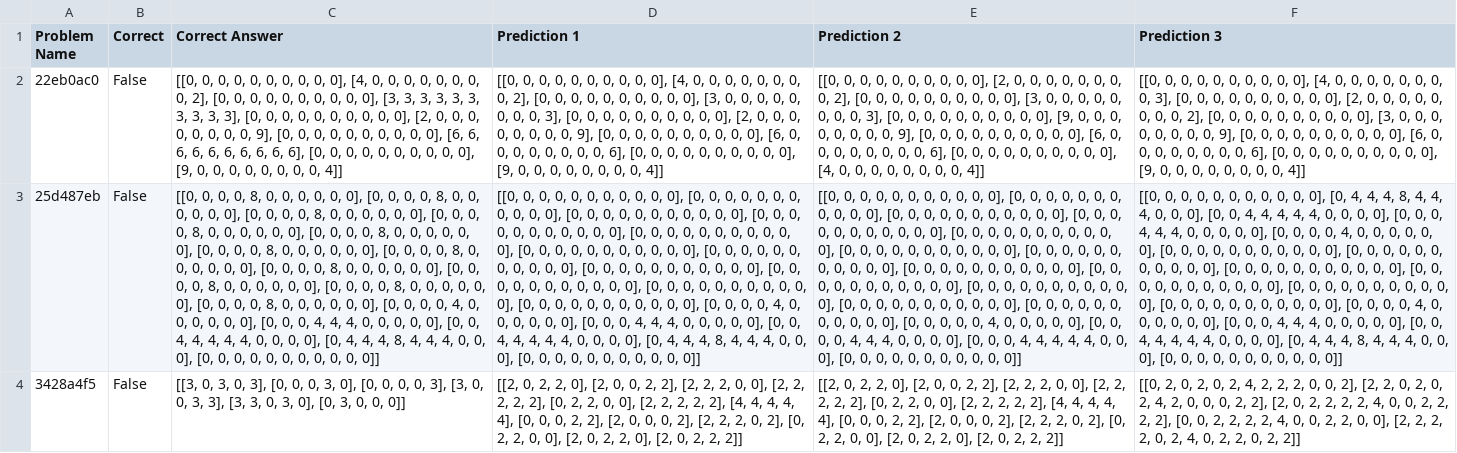
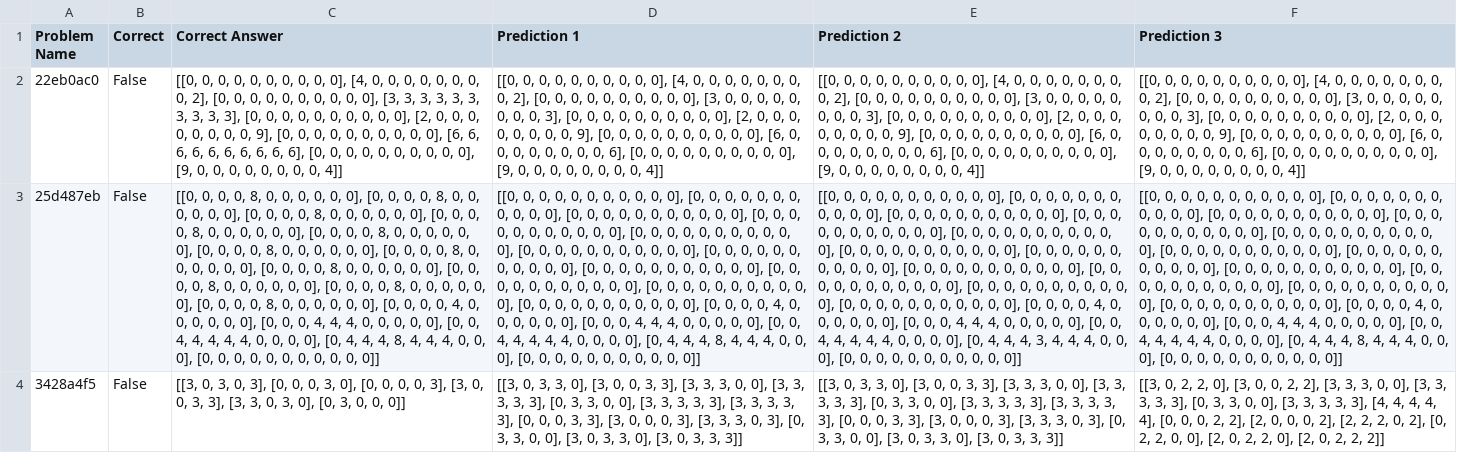
Before and after one commit to JocelynGV/ARC-AGI-Project, a CSV file: Milestone_Results.csv, drawn as a sheet; only a part is shown; the diff covers the shown part only; the diff names each change by its address in the sheet, - before the commit and + after, or states it on an @@ line.

```diff
--- a/Milestone_Results.csv
+++ b/Milestone_Results.csv
-E2 (Prediction 2): …0, 0], [2, 0, 0, 0, 0, 0, 0, 0, 0, 2], [0, 0, 0, 0, 0, 0, 0, 0, 0, 0], [3, 0, 0, 0, 0, 0, 0, 0, 0, 3], [0, 0, 0, 0, 0, 0, 0, 0, 0, 0], [9, 0, 0, 0, 0, 0, 0, 0, 0, 9], [0, 0, 0, 0, 0, 0, 0, 0, 0, 0], [6, 0, 0, 0, 0, 0, 0, 0, 0, 6], [0, 0, 0, 0, 0, 0, 0, 0, 0, 0], [4, 0, 0,…
+E2 (Prediction 2): …0, 0], [4, 0, 0, 0, 0, 0, 0, 0, 0, 2], [0, 0, 0, 0, 0, 0, 0, 0, 0, 0], [3, 0, 0, 0, 0, 0, 0, 0, 0, 3], [0, 0, 0, 0, 0, 0, 0, 0, 0, 0], [2, 0, 0, 0, 0, 0, 0, 0, 0, 9], [0, 0, 0, 0, 0, 0, 0, 0, 0, 0], [6, 0, 0, 0, 0, 0, 0, 0, 0, 6], [0, 0, 0, 0, 0, 0, 0, 0, 0, 0], [9, 0, 0,…
-F2 (Prediction 3): …0, 0, 3], [0, 0, 0, 0, 0, 0, 0, 0, 0, 0], [2, 0, 0, 0, 0, 0, 0, 0, 0, 2], [0, 0, 0, 0, 0, 0, 0, 0, 0, 0], [3, 0, 0,…
+F2 (Prediction 3): …0, 0, 2], [0, 0, 0, 0, 0, 0, 0, 0, 0, 0], [3, 0, 0, 0, 0, 0, 0, 0, 0, 3], [0, 0, 0, 0, 0, 0, 0, 0, 0, 0], [2, 0, 0,…
-E3 (Prediction 2): …0, 0, 0, 0, 0, 0, 0, 0, 0], [0, 0, 0, 0, 0, 4, 0, 0, 0, 0, 0], [0, 0, 0, 0, 4, 4, 4, 0, 0, 0, 0], [0, 0, 0, 4, 4, 4, 4,…
+E3 (Prediction 2): …0, 0, 4, 0, 0, 0, 0, 0, 0], [0, 0, 0, 4, 4, 4, 0, 0, 0, 0, 0], [0, 0, 4, 4, 4, 4, 4, 0, 0, 0, 0], [0, 4, 4, 4, 3, 4, 4,…
-F3 (Prediction 3): …0], [0, 4, 4, 4, 8, 4, 4, 4, 0, 0, 0], [0, 0, 4, 4, 4, 4, 4, 0, 0, 0, 0], [0, 0, 0, 4, 4, 4, 0, 0, 0, 0, 0], [0, 0, 0, 0, 4, 0, 0,…
+F3 (Prediction 3): …0], [0, 0, 0, 0, 0, 0, 0, 0, 0, 0, 0], [0, 0, 0, 0, 0, 0, 0, 0, 0, 0, 0], [0, 0, 0, 0, 0, 0, 0, 0, 0, 0, 0], [0, 0, 0, 0, 0, 0, 0,…
-D4 (Prediction 1): [[2, 0, 2, 2, 0], [2, 0, 0, 2, 2], [2, 2, 2, 0, 0], [2, 2, 2, 2, 2], [0, 2, 2, 0, 0], [2, 2, 2, 2, 2], [4, 4, 4, 4, 4], [0, 0, 0, 2, 2], [2, 0, 0, 0, 2], [2, 2, 2, 0, 2], [0, 2, 2, 0, 0], [2, 0, 2, 2, 0], [2, 0, 2, 2, 2]]
+D4 (Prediction 1): [[3, 0, 3, 3, 0], [3, 0, 0, 3, 3], [3, 3, 3, 0, 0], [3, 3, 3, 3, 3], [0, 3, 3, 0, 0], [3, 3, 3, 3, 3], [3, 3, 3, 3, 3], [0, 0, 0, 3, 3], [3, 0, 0, 0, 3], [3, 3, 3, 0, 3], [0, 3, 3, 0, 0], [3, 0, 3, 3, 0], [3, 0, 3, 3, 3]]
-E4 (Prediction 2): [[2, 0, 2, 2, 0], [2, 0, 0, 2, 2], [2, 2, 2, 0, 0], [2, 2, 2, 2, 2], [0, 2, 2, 0, 0], [2, 2, 2, 2, 2], [4, 4, 4, 4, 4], [0, 0, 0, 2, 2], [2, 0, 0, 0, 2], [2, 2, 2, 0, 2], [0, 2, 2, 0, 0], [2, 0, 2, 2, 0], [2, 0, 2, 2, 2]]
+E4 (Prediction 2): [[3, 0, 3, 3, 0], [3, 0, 0, 3, 3], [3, 3, 3, 0, 0], [3, 3, 3, 3, 3], [0, 3, 3, 0, 0], [3, 3, 3, 3, 3], [3, 3, 3, 3, 3], [0, 0, 0, 3, 3], [3, 0, 0, 0, 3], [3, 3, 3, 0, 3], [0, 3, 3, 0, 0], [3, 0, 3, 3, 0], [3, 0, 3, 3, 3]]
-F4 (Prediction 3): [[0, 2, 0, 2, 0, 2, 4, 2, 2, 2, 0, 0, 2], [2, 2, 0, 2, 0, 2, 4, 2, 0, 0, 0, 2, 2], [2, 0, 2, 2, 2, 2, 4, 0, 0, 2, 2, 2, 2], [0, 0, 2, 2, 2, 2, 4, 0, 0, 2, 2, 0, 0], [2, 2, 2, 2, 0, 2, 4, 0, 2, 2, 0, 2, 2]]
+F4 (Prediction 3): [[3, 0, 2, 2, 0], [3, 0, 0, 2, 2], [3, 3, 3, 0, 0], [3, 3, 3, 3, 3], [0, 3, 3, 0, 0], [3, 3, 3, 3, 3], [4, 4, 4, 4, 4], [0, 0, 0, 2, 2], [2, 0, 0, 0, 2], [2, 2, 2, 0, 2], [0, 2, 2, 0, 0], [2, 0, 2, 2, 0], [2, 0, 2, 2, 2]]
```
Also changed, not shown: 8 edited cells elsewhere in this file, 2 other files.
